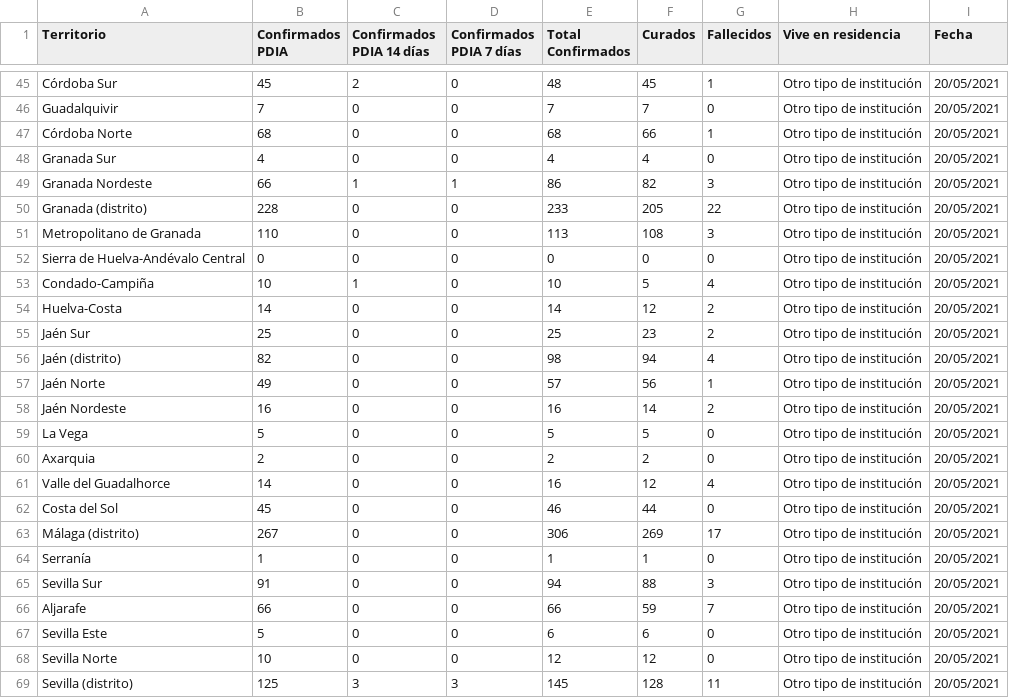
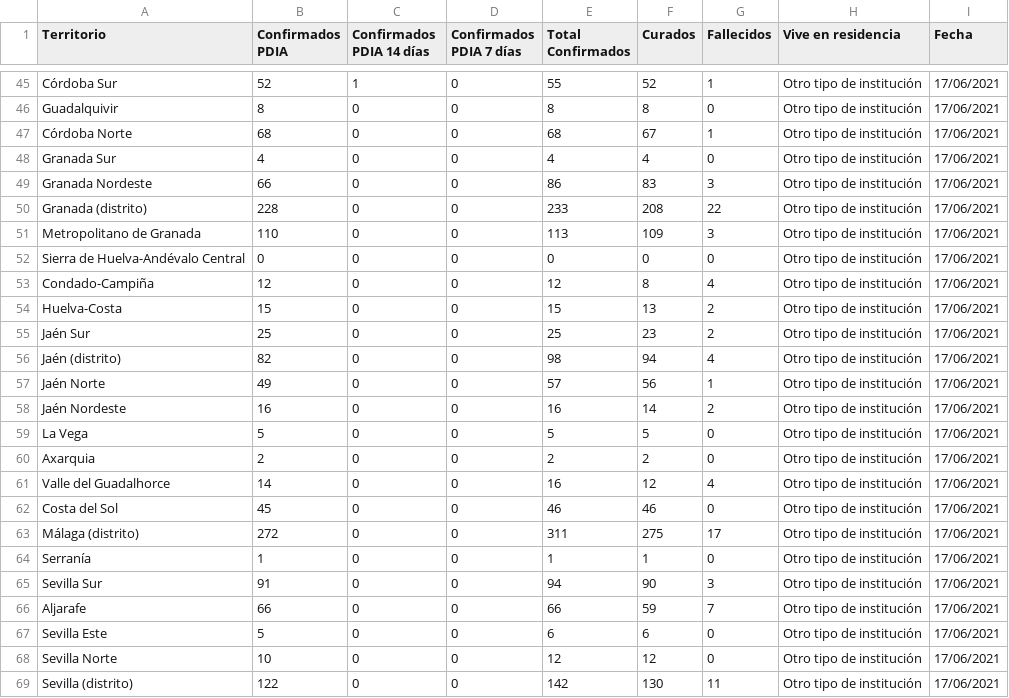
Before and after one commit to alonso-bh/TFG, a CSV file: datos/ayer/residencias_ayer.csv, drawn as a sheet; only a part is shown, gaps mark what is left out; the diff covers the shown part only.

```diff
--- a/datos/ayer/residencias_ayer.csv
+++ b/datos/ayer/residencias_ayer.csv
@@ -45,25 +45,25 @@
-"Córdoba Sur";"45";"2";"0";"48";"45";"1";"Otro tipo de institución";"20/05/2021"
-"Guadalquivir";"7";"0";"0";"7";"7";"0";"Otro tipo de institución";"20/05/2021"
-"Córdoba Norte";"68";"0";"0";"68";"66";"1";"Otro tipo de institución";"20/05/2021"
-"Granada Sur";"4";"0";"0";"4";"4";"0";"Otro tipo de institución";"20/05/2021"
-"Granada Nordeste";"66";"1";"1";"86";"82";"3";"Otro tipo de institución";"20/05/2021"
-"Granada (distrito)";"228";"0";"0";"233";"205";"22";"Otro tipo de institución";"20/05/2021"
-"Metropolitano de Granada";"110";"0";"0";"113";"108";"3";"Otro tipo de institución";"20/05/2021"
-"Sierra de Huelva-Andévalo Central";"0";"0";"0";"0";"0";"0";"Otro tipo de institución";"20/05/2021"
-"Condado-Campiña";"10";"1";"0";"10";"5";"4";"Otro tipo de institución";"20/05/2021"
-"Huelva-Costa";"14";"0";"0";"14";"12";"2";"Otro tipo de institución";"20/05/2021"
-"Jaén Sur";"25";"0";"0";"25";"23";"2";"Otro tipo de institución";"20/05/2021"
-"Jaén (distrito)";"82";"0";"0";"98";"94";"4";"Otro tipo de institución";"20/05/2021"
-"Jaén Norte";"49";"0";"0";"57";"56";"1";"Otro tipo de institución";"20/05/2021"
-"Jaén Nordeste";"16";"0";"0";"16";"14";"2";"Otro tipo de institución";"20/05/2021"
-"La Vega";"5";"0";"0";"5";"5";"0";"Otro tipo de institución";"20/05/2021"
-"Axarquia";"2";"0";"0";"2";"2";"0";"Otro tipo de institución";"20/05/2021"
-"Valle del Guadalhorce";"14";"0";"0";"16";"12";"4";"Otro tipo de institución";"20/05/2021"
-"Costa del Sol";"45";"0";"0";"46";"44";"0";"Otro tipo de institución";"20/05/2021"
-"Málaga (distrito)";"267";"0";"0";"306";"269";"17";"Otro tipo de institución";"20/05/2021"
-"Serranía";"1";"0";"0";"1";"1";"0";"Otro tipo de institución";"20/05/2021"
-"Sevilla Sur";"91";"0";"0";"94";"88";"3";"Otro tipo de institución";"20/05/2021"
-"Aljarafe";"66";"0";"0";"66";"59";"7";"Otro tipo de institución";"20/05/2021"
-"Sevilla Este";"5";"0";"0";"6";"6";"0";"Otro tipo de institución";"20/05/2021"
-"Sevilla Norte";"10";"0";"0";"12";"12";"0";"Otro tipo de institución";"20/05/2021"
-"Sevilla (distrito)";"125";"3";"3";"145";"128";"11";"Otro tipo de institución";"20/05/2021"
+"Córdoba Sur";"52";"1";"0";"55";"52";"1";"Otro tipo de institución";"17/06/2021"
+"Guadalquivir";"8";"0";"0";"8";"8";"0";"Otro tipo de institución";"17/06/2021"
+"Córdoba Norte";"68";"0";"0";"68";"67";"1";"Otro tipo de institución";"17/06/2021"
+"Granada Sur";"4";"0";"0";"4";"4";"0";"Otro tipo de institución";"17/06/2021"
+"Granada Nordeste";"66";"0";"0";"86";"83";"3";"Otro tipo de institución";"17/06/2021"
+"Granada (distrito)";"228";"0";"0";"233";"208";"22";"Otro tipo de institución";"17/06/2021"
+"Metropolitano de Granada";"110";"0";"0";"113";"109";"3";"Otro tipo de institución";"17/06/2021"
+"Sierra de Huelva-Andévalo Central";"0";"0";"0";"0";"0";"0";"Otro tipo de institución";"17/06/2021"
+"Condado-Campiña";"12";"0";"0";"12";"8";"4";"Otro tipo de institución";"17/06/2021"
+"Huelva-Costa";"15";"0";"0";"15";"13";"2";"Otro tipo de institución";"17/06/2021"
+"Jaén Sur";"25";"0";"0";"25";"23";"2";"Otro tipo de institución";"17/06/2021"
+"Jaén (distrito)";"82";"0";"0";"98";"94";"4";"Otro tipo de institución";"17/06/2021"
+"Jaén Norte";"49";"0";"0";"57";"56";"1";"Otro tipo de institución";"17/06/2021"
+"Jaén Nordeste";"16";"0";"0";"16";"14";"2";"Otro tipo de institución";"17/06/2021"
+"La Vega";"5";"0";"0";"5";"5";"0";"Otro tipo de institución";"17/06/2021"
+"Axarquia";"2";"0";"0";"2";"2";"0";"Otro tipo de institución";"17/06/2021"
+"Valle del Guadalhorce";"14";"0";"0";"16";"12";"4";"Otro tipo de institución";"17/06/2021"
+"Costa del Sol";"45";"0";"0";"46";"46";"0";"Otro tipo de institución";"17/06/2021"
+"Málaga (distrito)";"272";"0";"0";"311";"275";"17";"Otro tipo de institución";"17/06/2021"
+"Serranía";"1";"0";"0";"1";"1";"0";"Otro tipo de institución";"17/06/2021"
+"Sevilla Sur";"91";"0";"0";"94";"90";"3";"Otro tipo de institución";"17/06/2021"
+"Aljarafe";"66";"0";"0";"66";"59";"7";"Otro tipo de institución";"17/06/2021"
+"Sevilla Este";"5";"0";"0";"6";"6";"0";"Otro tipo de institución";"17/06/2021"
+"Sevilla Norte";"10";"0";"0";"12";"12";"0";"Otro tipo de institución";"17/06/2021"
+"Sevilla (distrito)";"122";"0";"0";"142";"130";"11";"Otro tipo de institución";"17/06/2021"
```
Also changed, not shown: 1 added row, 1 removed row and 100 edited cells elsewhere in this file, datos/ayer/municipios_ayer.csv, datos/ayer/vacunas_ayer.csv, 15 other files.
